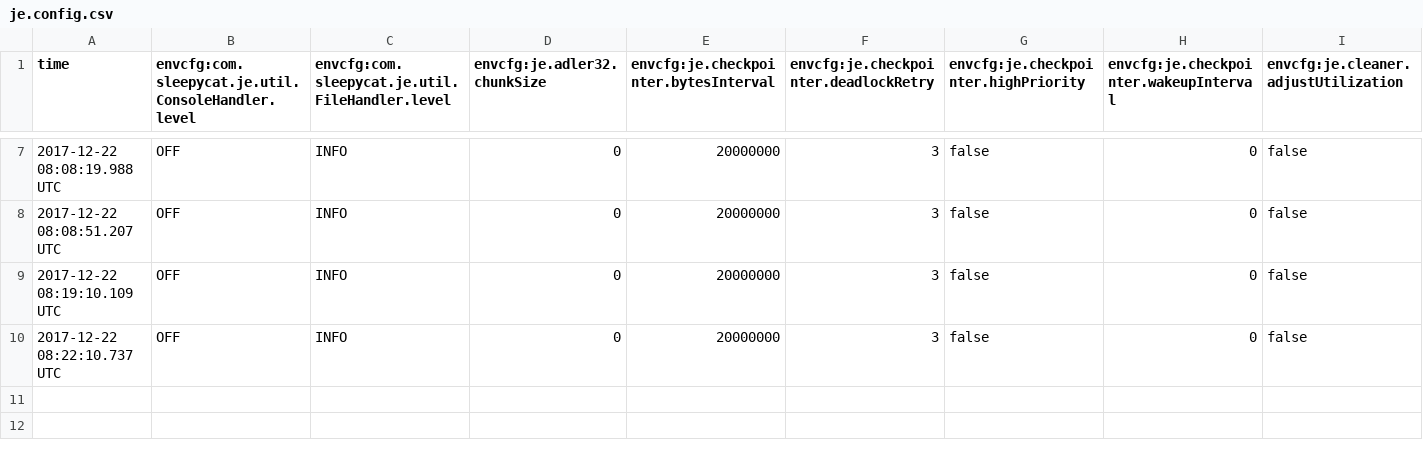
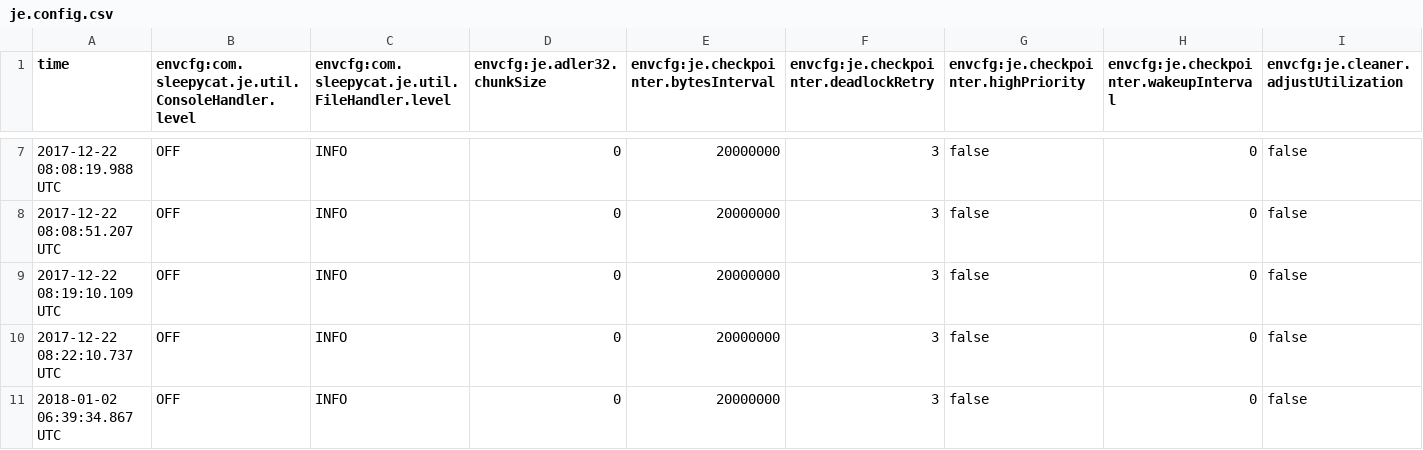
Before and after one commit to coding-dream/TPlayer, a CSV file: bdb/je.config.csv, drawn as a sheet; only a part is shown, gaps mark what is left out; rows hold the shown columns only; the diff names each change by its address in the sheet, - before the commit and + after, or states it on an @@ line.

```diff
--- a/bdb/je.config.csv
+++ b/bdb/je.config.csv
+row 11: 2018-01-02 06:39:34.867 UTC | OFF | INFO | 0 | 20000000 | 3 | false | 0 | false
```
Also changed, not shown: bdb/je.stat.csv, 2 other files.
